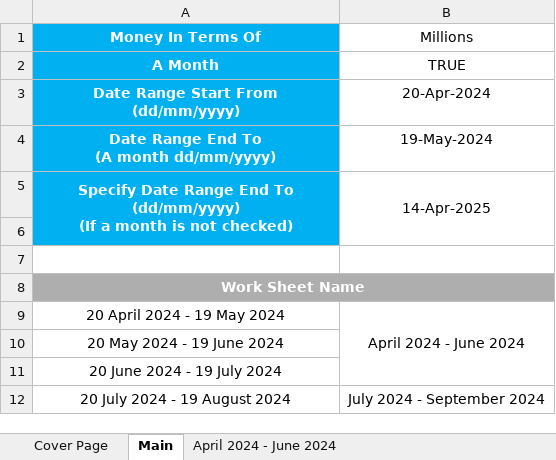
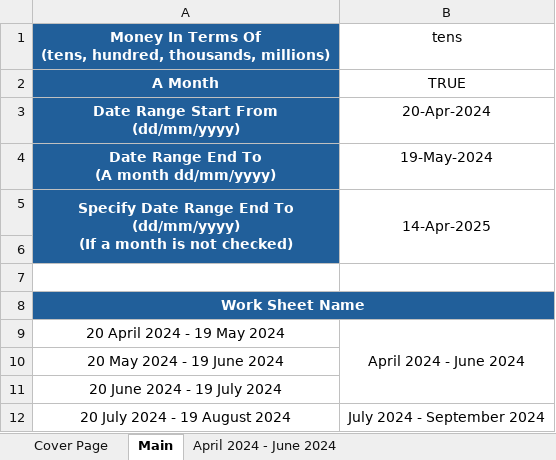
Before and after one commit to tangsinglun/Income-And-Expenditure-Forecast, an Excel workbook: Income And Expenses Forecast.xlsx, sheet Main, drawn as a sheet; only a part is shown; values as stored, in another font and other column widths than the file's, no borders; removed rows and columns are numbered as before the commit, all else as after; ↵ is a line break in a cell; the diff names each change by its address in the sheet, - before the commit and + after, or states it on an @@ line.

Commit message:
docs: Changed Money in terms of Label.

```diff
--- a/Income And Expenses Forecast.xlsx (sheet Main)
+++ b/Income And Expenses Forecast.xlsx (sheet Main)
-row 1: Money In Terms Of | Millions
+row 1: Money In Terms Of ↵ (tens, hundred, thousands, millions) | tens
-A2:A6 fill: #00B0F0
+A2:A6 fill: #215F9A
-A8:B8 fill: #AEAEAE
+A8:B8 fill: #215F9A
```
Also changed, not shown: Income And Expenses Forecast Template.xlsx.
